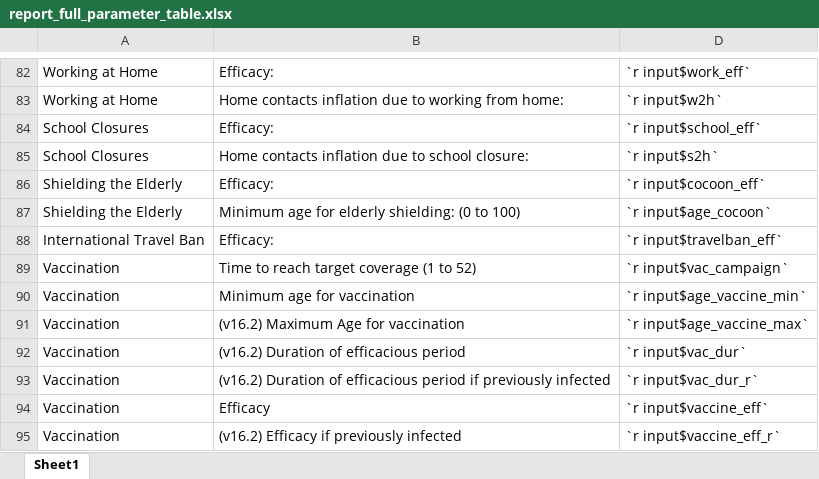
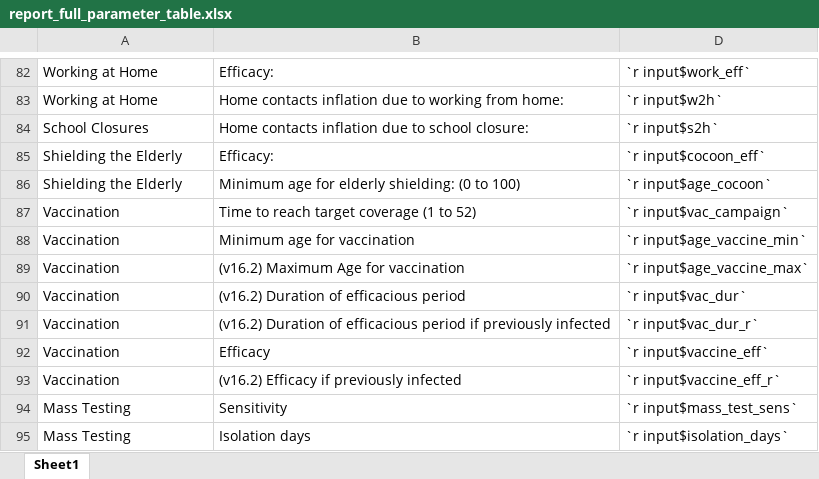
Before and after one commit to ocelhay/como, an Excel workbook: misc/report_full_parameter_table.xlsx, sheet Sheet1, drawn as a sheet; only a part is shown, gaps mark what is left out; the shorter side is filled out with more unchanged rows; values as stored, in another font and other column widths than the file's, no borders; the diff names each change by its address in the sheet, - before the commit and + after, or states it on an @@ line.

Commit message:
removed school_eff and travelban_eff

```diff
--- a/misc/report_full_parameter_table.xlsx (sheet Sheet1)
+++ b/misc/report_full_parameter_table.xlsx (sheet Sheet1)
-row 84: School Closures | Efficacy: | `r input$school_eff`
-row 88: International Travel Ban | Efficacy: | `r input$travelban_eff`
```
Also changed, not shown: formulas that keep their value, hidden cells, Template_CoMoCOVID-19App.xlsx, 5 other files.
